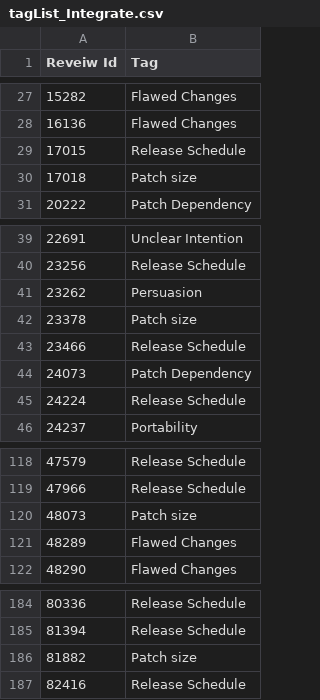
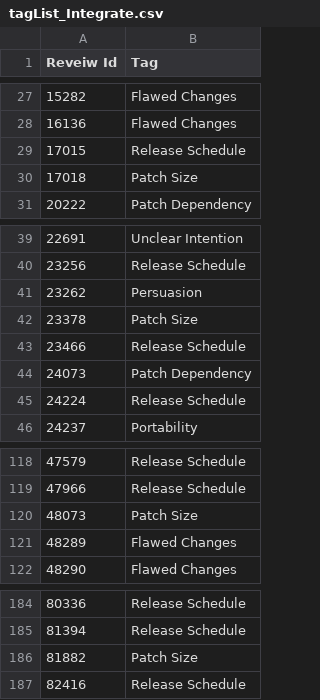
Before and after one commit to toshiki-h/datafile_OpenStack, a CSV file: tagList_Integrate.csv, drawn as a sheet; only a part is shown, gaps mark what is left out.

```diff
--- a/tagList_Integrate.csv
+++ b/tagList_Integrate.csv
@@ -29,3 +29,3 @@ Reveiw Id,Tag
 17015,Release Schedule
-17018,Patch size
+17018,Patch Size
 20222,Patch Dependency
@@ -41,3 +41,3 @@ Reveiw Id,Tag
 23262,Persuasion
-23378,Patch size
+23378,Patch Size
 23466,Release Schedule
@@ -119,3 +119,3 @@ Reveiw Id,Tag
 47966,Release Schedule
-48073,Patch size
+48073,Patch Size
 48289,Flawed Changes
@@ -185,3 +185,3 @@ Reveiw Id,Tag
 81394,Release Schedule
-81882,Patch size
+81882,Patch Size
 82416,Release Schedule
```
Also changed, not shown: 1 other file.
